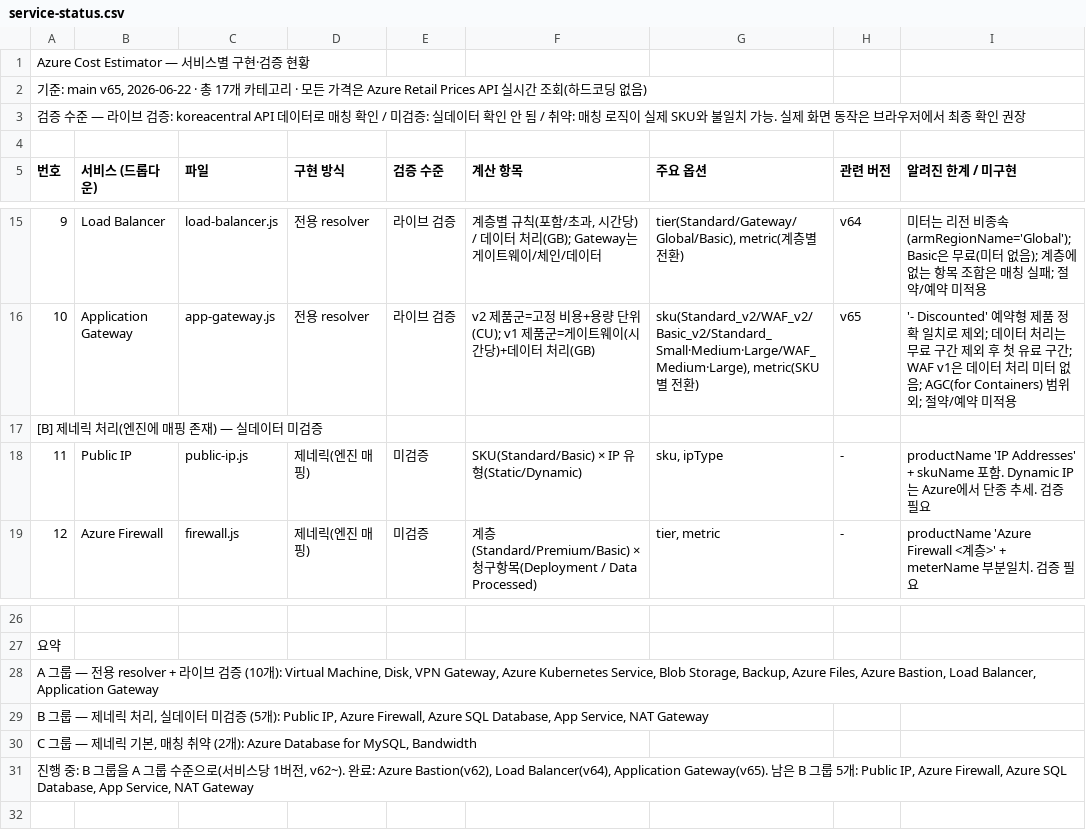
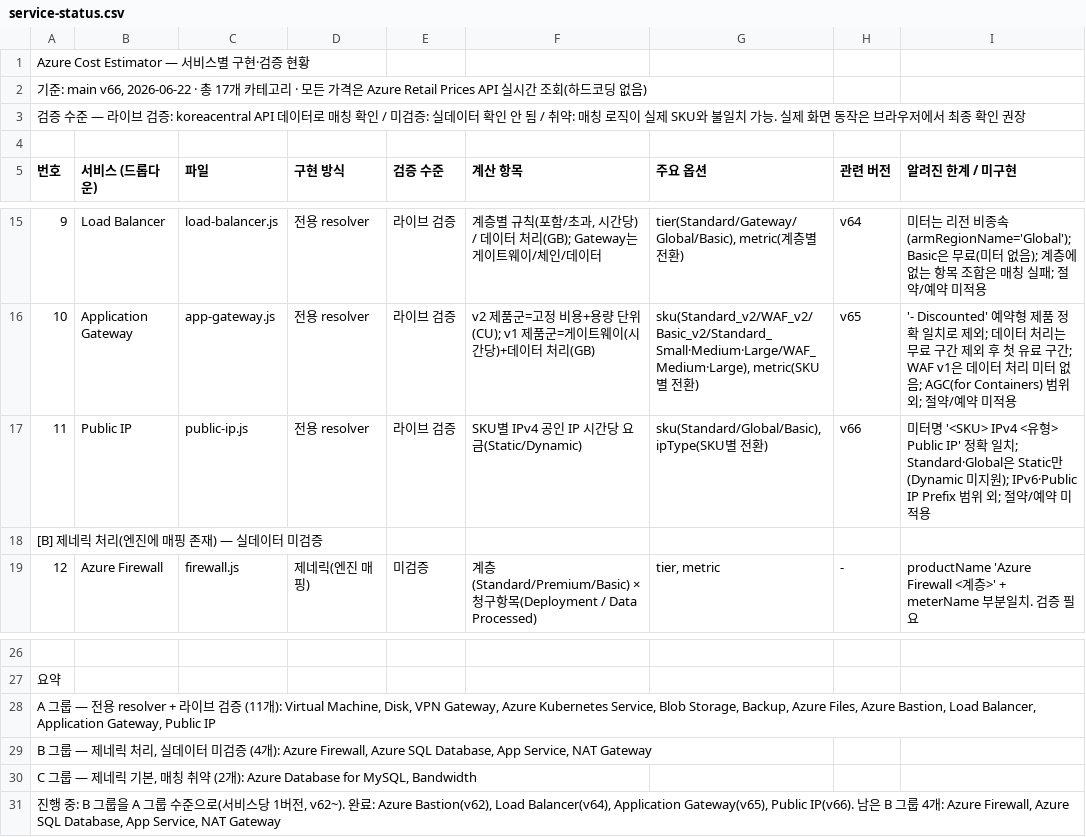
Before and after one commit to WWhaleFe/azure-cost-estimator, a CSV file: docs/service-status.csv, drawn as a sheet; only a part is shown, gaps mark what is left out.

```diff
--- a/docs/service-status.csv
+++ b/docs/service-status.csv
@@ -1,3 +1,3 @@
 "Azure Cost Estimator — 서비스별 구현·검증 현황"
-"기준: main v65, 2026-06-22 · 총 17개 카테고리 · 모든 가격은 Azure Retail Prices API 실시간 조회(하드코딩 없음)"
+"기준: main v66, 2026-06-22 · 총 17개 카테고리 · 모든 가격은 Azure Retail Prices API 실시간 조회(하드코딩 없음)"
 "검증 수준 — 라이브 검증: koreacentral API 데이터로 매칭 확인 / 미검증: 실데이터 확인 안 됨 / 취약: 매칭 로직이 실제 SKU와 불일치 가능. 실제 화면 동작은 브라우저에서 최종 확인 권장"
@@ -16,4 +16,4 @@
 "10","Application Gateway","app-gateway.js","전용 resolver","라이브 검증","v2 제품군=고정 비용+용량 단위(CU); v1 제품군=게이트웨이(시간당)+데이터 처리(GB)","sku(Standard_v2/WAF_v2/Basic_v2/Standard_Small·Medium·Large/WAF_Medium·Large), metric(SKU별 전환)","v65","'- Discounted' 예약형 제품 정확 일치로 제외; 데이터 처리는 무료 구간 제외 후 첫 유료 구간; WAF v1은 데이터 처리 미터 없음; AGC(for Containers) 범위 외; 절약/예약 미적용"
+"11","Public IP","public-ip.js","전용 resolver","라이브 검증","SKU별 IPv4 공인 IP 시간당 요금(Static/Dynamic)","sku(Standard/Global/Basic), ipType(SKU별 전환)","v66","미터명 '<SKU> IPv4 <유형> Public IP' 정확 일치; Standard·Global은 Static만(Dynamic 미지원); IPv6·Public IP Prefix 범위 외; 절약/예약 미적용"
 "[B] 제네릭 처리(엔진에 매핑 존재) — 실데이터 미검증","","","","","","","",""
-"11","Public IP","public-ip.js","제네릭(엔진 매핑)","미검증","SKU(Standard/Basic) × IP 유형(Static/Dynamic)","sku, ipType","-","productName 'IP Addresses' + skuName 포함. Dynamic IP는 Azure에서 단종 추세. 검증 필요"
 "12","Azure Firewall","firewall.js","제네릭(엔진 매핑)","미검증","계층(Standard/Premium/Basic) × 청구항목(Deployment / Data Processed)","tier, metric","-","productName 'Azure Firewall <계층>' + meterName 부분일치. 검증 필요"
@@ -27,5 +27,5 @@
 "요약","","","","","","","",""
-"A 그룹 — 전용 resolver + 라이브 검증 (10개): Virtual Machine, Disk, VPN Gateway, Azure Kubernetes Service, Blob Storage, Backup, Azure Files, Azure Bastion, Load Balancer, Application Gateway","","","","","","","",""
-"B 그룹 — 제네릭 처리, 실데이터 미검증 (5개): Public IP, Azure Firewall, Azure SQL Database, App Service, NAT Gateway","","","","","","","",""
+"A 그룹 — 전용 resolver + 라이브 검증 (11개): Virtual Machine, Disk, VPN Gateway, Azure Kubernetes Service, Blob Storage, Backup, Azure Files, Azure Bastion, Load Balancer, Application Gateway, Public IP","","","","","","","",""
+"B 그룹 — 제네릭 처리, 실데이터 미검증 (4개): Azure Firewall, Azure SQL Database, App Service, NAT Gateway","","","","","","","",""
 "C 그룹 — 제네릭 기본, 매칭 취약 (2개): Azure Database for MySQL, Bandwidth","","","","","","","",""
-"진행 중: B 그룹을 A 그룹 수준으로(서비스당 1버전, v62~). 완료: Azure Bastion(v62), Load Balancer(v64), Application Gateway(v65). 남은 B 그룹 5개: Public IP, Azure Firewall, Azure SQL Database, App Service, NAT Gateway","","","","","","","",""
+"진행 중: B 그룹을 A 그룹 수준으로(서비스당 1버전, v62~). 완료: Azure Bastion(v62), Load Balancer(v64), Application Gateway(v65), Public IP(v66). 남은 B 그룹 4개: Azure Firewall, Azure SQL Database, App Service, NAT Gateway","","","","","","","",""
```
Also changed, not shown: 2 other files.
